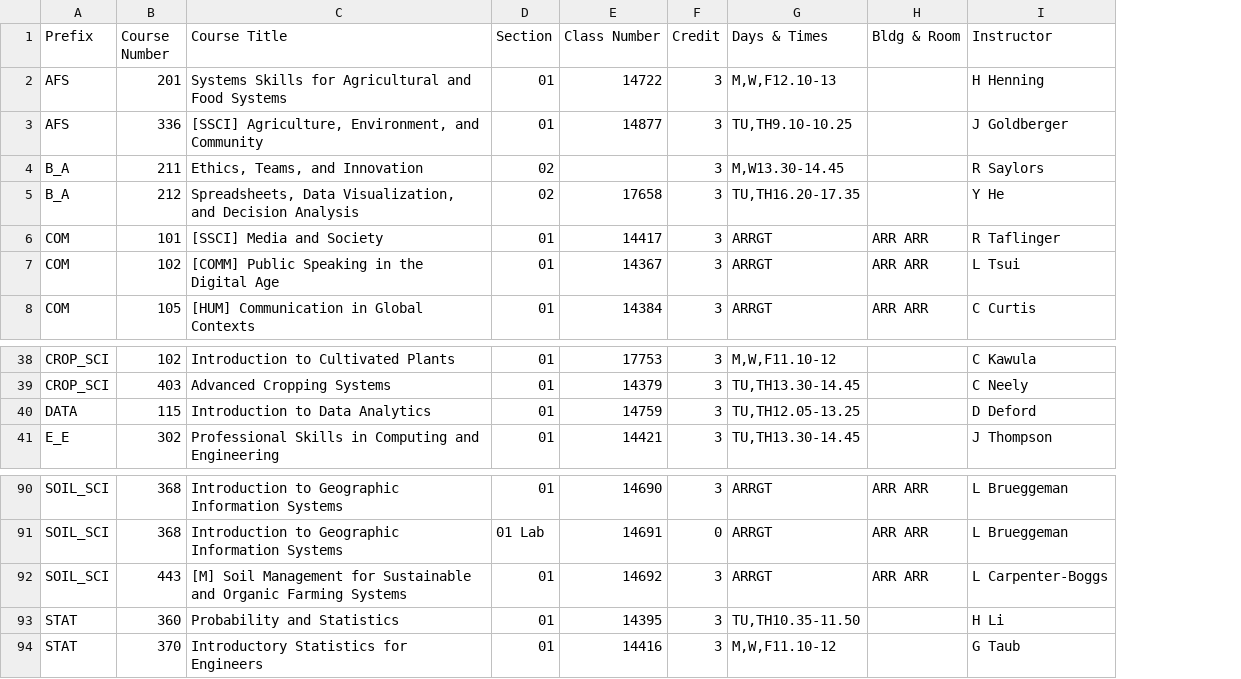
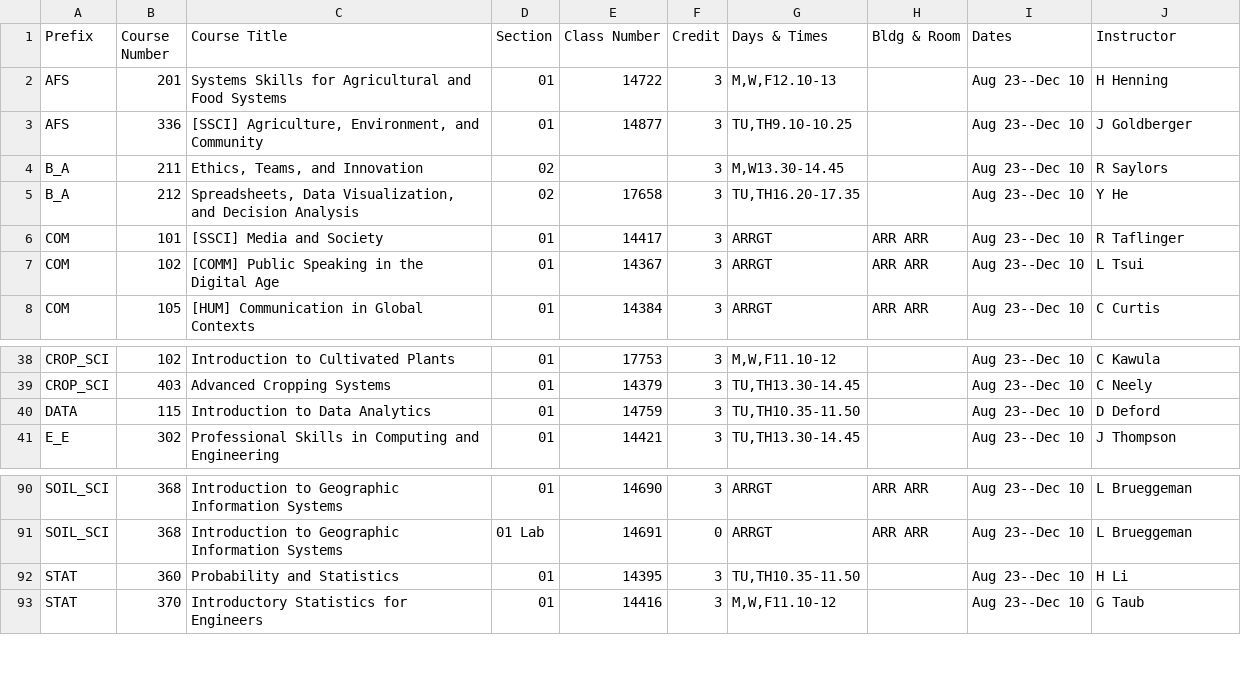
Before and after one commit to shinyamagami/WSU_courses, a CSV file: outputs/Everett_20213.csv, drawn as a sheet; only a part is shown, gaps mark what is left out; removed rows and columns are numbered as before the commit, all else as after; the diff names each change by its address in the sheet, - before the commit and + after, or states it on an @@ line.

```diff
--- a/outputs/Everett_20213.csv
+++ b/outputs/Everett_20213.csv
+column I (Dates), rows 2-8: all Aug 23--Dec 10; rows 38-41: all Aug 23--Dec 10; rows 90-93: all Aug 23--Dec 10
-G40 (Days & Times): TU,TH12.05-13.25
+G40 (Days & Times): TU,TH10.35-11.50
-row 92: SOIL_SCI | 443 | [M] Soil Management for Sustainable and Organic Farming Systems | 01 | 14692 | 3 | ARRGT | ARR ARR | L Carpenter-Boggs
```
Also changed, not shown: outputs/Spokane_20213.csv, 7 other files.
